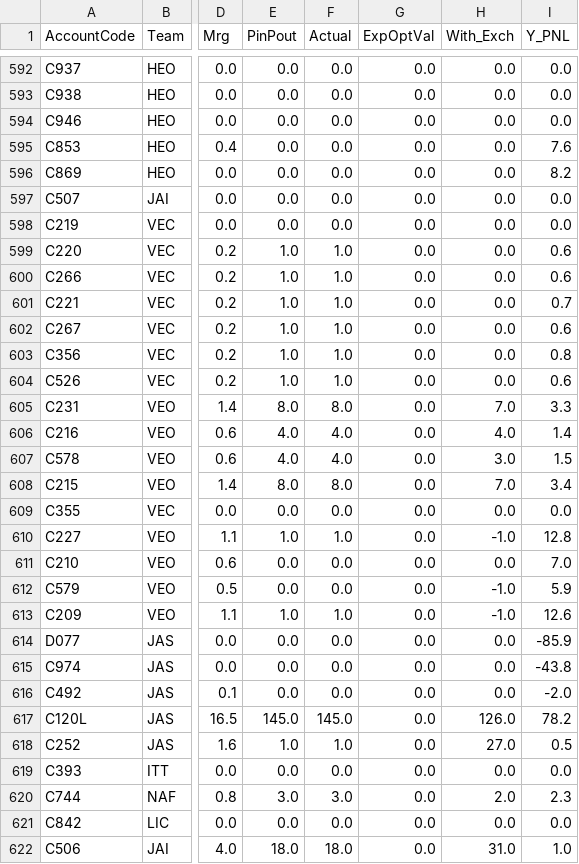
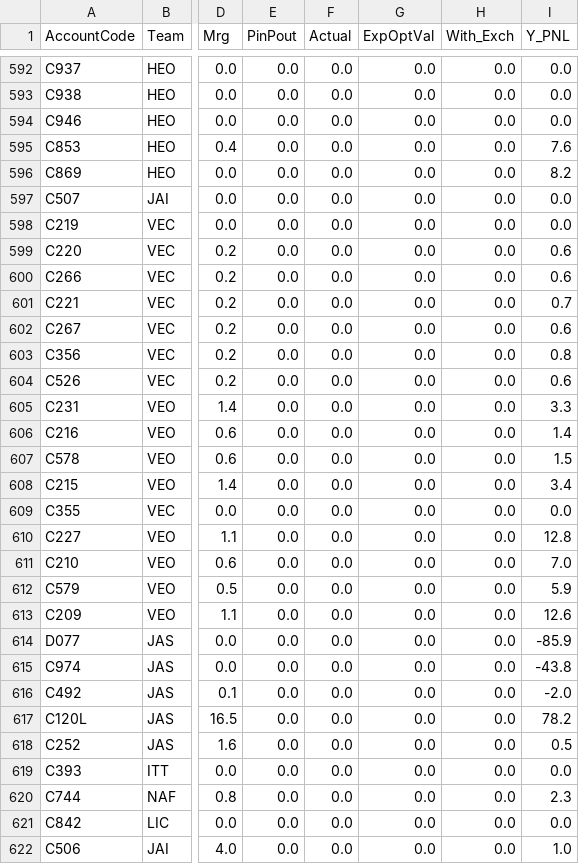
Before and after one commit to MuvvaSaiKarthik/st-live-app, a CSV file: dropcopy_Dealer_PNL_mar_pinpout_scenario_sqlview.csv, drawn as a sheet; only a part is shown, gaps mark what is left out; the diff covers the shown part only; the diff names each change by its address in the sheet, - before the commit and + after, or states it on an @@ line.

Commit message:
Update CSV file

```diff
--- a/dropcopy_Dealer_PNL_mar_pinpout_scenario_sqlview.csv
+++ b/dropcopy_Dealer_PNL_mar_pinpout_scenario_sqlview.csv
-E599:E604 (PinPout): 1.0
+E599:E604 (PinPout): 0.0
-F599:F604 (Actual): 1.0
+F599:F604 (Actual): 0.0
-E605 (PinPout): 8.0
+E605 (PinPout): 0.0
-F605 (Actual): 8.0
+F605 (Actual): 0.0
-H605 (With_Exch): 7.0
+H605 (With_Exch): 0.0
-E606:E607 (PinPout): 4.0
+E606:E607 (PinPout): 0.0
-F606:F607 (Actual): 4.0
+F606:F607 (Actual): 0.0
-H606 (With_Exch): 4.0
+H606 (With_Exch): 0.0
-H607 (With_Exch): 3.0
+H607 (With_Exch): 0.0
-E608 (PinPout): 8.0
+E608 (PinPout): 0.0
-F608 (Actual): 8.0
+F608 (Actual): 0.0
-H608 (With_Exch): 7.0
+H608 (With_Exch): 0.0
-E610 (PinPout): 1.0
+E610 (PinPout): 0.0
-F610 (Actual): 1.0
+F610 (Actual): 0.0
-H610 (With_Exch): -1.0
+H610 (With_Exch): 0.0
-H612:H613 (With_Exch): -1.0
+H612:H613 (With_Exch): 0.0
-E613 (PinPout): 1.0
+E613 (PinPout): 0.0
-F613 (Actual): 1.0
+F613 (Actual): 0.0
-E617 (PinPout): 145.0
+E617 (PinPout): 0.0
-F617 (Actual): 145.0
+F617 (Actual): 0.0
-H617 (With_Exch): 126.0
+H617 (With_Exch): 0.0
-E618 (PinPout): 1.0
+E618 (PinPout): 0.0
-F618 (Actual): 1.0
+F618 (Actual): 0.0
-H618 (With_Exch): 27.0
+H618 (With_Exch): 0.0
-E620 (PinPout): 3.0
+E620 (PinPout): 0.0
-F620 (Actual): 3.0
+F620 (Actual): 0.0
-H620 (With_Exch): 2.0
+H620 (With_Exch): 0.0
-E622 (PinPout): 18.0
+E622 (PinPout): 0.0
-F622 (Actual): 18.0
+F622 (Actual): 0.0
-H622 (With_Exch): 31.0
+H622 (With_Exch): 0.0
```
Also changed, not shown: 125 edited cells elsewhere in this file.
